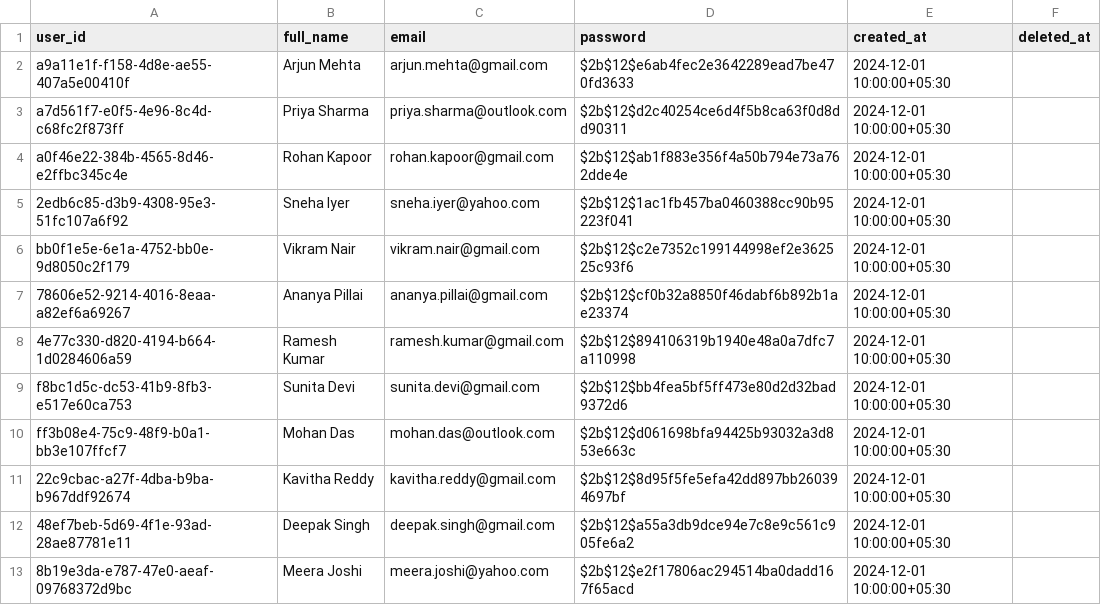
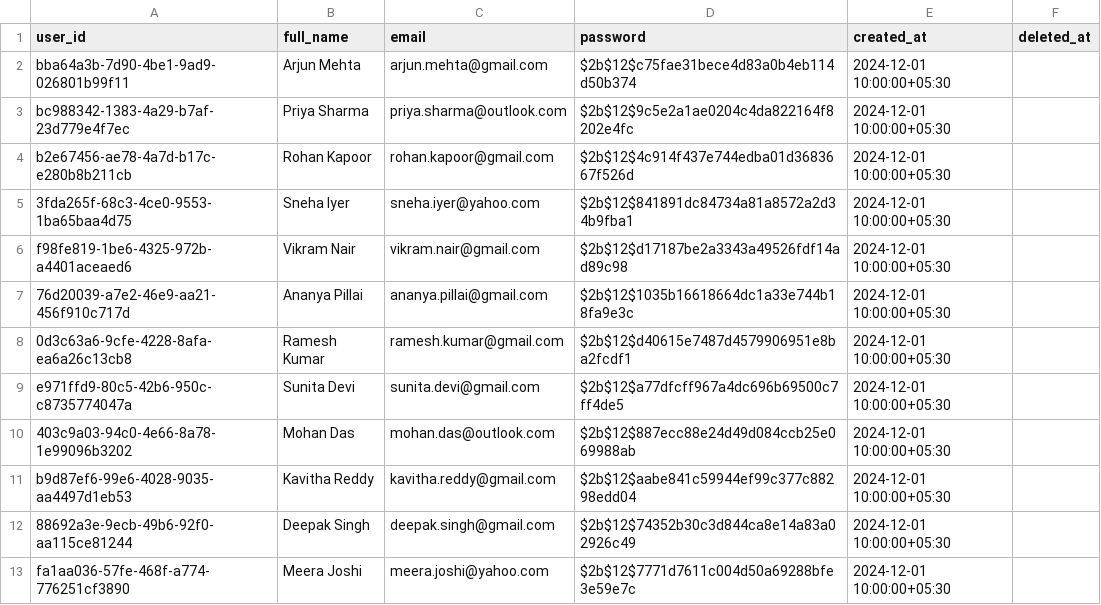
Before and after one commit to YashRelanto/FinAssist, a CSV file: data/processed/users.csv, drawn as a sheet.

```diff
--- a/data/processed/users.csv
+++ b/data/processed/users.csv
@@ -1,13 +1,13 @@
 user_id,full_name,email,password,created_at,deleted_at
-a9a11e1f-f158-4d8e-ae55-407a5e00410f,Arjun Mehta,arjun.mehta@gmail.com,$2b$12$e6ab4fec2e3642289ead7be470fd3633,2024-12-01 10:00:00+05:30,
-a7d561f7-e0f5-4e96-8c4d-c68fc2f873ff,Priya Sharma,priya.sharma@outlook.com,$2b$12$d2c40254ce6d4f5b8ca63f0d8dd90311,2024-12-01 10:00:00+05:30,
-a0f46e22-384b-4565-8d46-e2ffbc345c4e,Rohan Kapoor,rohan.kapoor@gmail.com,$2b$12$ab1f883e356f4a50b794e73a762dde4e,2024-12-01 10:00:00+05:30,
-2edb6c85-d3b9-4308-95e3-51fc107a6f92,Sneha Iyer,sneha.iyer@yahoo.com,$2b$12$1ac1fb457ba0460388cc90b95223f041,2024-12-01 10:00:00+05:30,
-bb0f1e5e-6e1a-4752-bb0e-9d8050c2f179,Vikram Nair,vikram.nair@gmail.com,$2b$12$c2e7352c199144998ef2e362525c93f6,2024-12-01 10:00:00+05:30,
-78606e52-9214-4016-8eaa-a82ef6a69267,Ananya Pillai,ananya.pillai@gmail.com,$2b$12$cf0b32a8850f46dabf6b892b1ae23374,2024-12-01 10:00:00+05:30,
-4e77c330-d820-4194-b664-1d0284606a59,Ramesh Kumar,ramesh.kumar@gmail.com,$2b$12$894106319b1940e48a0a7dfc7a110998,2024-12-01 10:00:00+05:30,
-f8bc1d5c-dc53-41b9-8fb3-e517e60ca753,Sunita Devi,sunita.devi@gmail.com,$2b$12$bb4fea5bf5ff473e80d2d32bad9372d6,2024-12-01 10:00:00+05:30,
-ff3b08e4-75c9-48f9-b0a1-bb3e107ffcf7,Mohan Das,mohan.das@outlook.com,$2b$12$d061698bfa94425b93032a3d853e663c,2024-12-01 10:00:00+05:30,
-22c9cbac-a27f-4dba-b9ba-b967ddf92674,Kavitha Reddy,kavitha.reddy@gmail.com,$2b$12$8d95f5fe5efa42dd897bb260394697bf,2024-12-01 10:00:00+05:30,
-48ef7beb-5d69-4f1e-93ad-28ae87781e11,Deepak Singh,deepak.singh@gmail.com,$2b$12$a55a3db9dce94e7c8e9c561c905fe6a2,2024-12-01 10:00:00+05:30,
-8b19e3da-e787-47e0-aeaf-09768372d9bc,Meera Joshi,meera.joshi@yahoo.com,$2b$12$e2f17806ac294514ba0dadd167f65acd,2024-12-01 10:00:00+05:30,
+bba64a3b-7d90-4be1-9ad9-026801b99f11,Arjun Mehta,arjun.mehta@gmail.com,$2b$12$c75fae31bece4d83a0b4eb114d50b374,2024-12-01 10:00:00+05:30,
+bc988342-1383-4a29-b7af-23d779e4f7ec,Priya Sharma,priya.sharma@outlook.com,$2b$12$9c5e2a1ae0204c4da822164f8202e4fc,2024-12-01 10:00:00+05:30,
+b2e67456-ae78-4a7d-b17c-e280b8b211cb,Rohan Kapoor,rohan.kapoor@gmail.com,$2b$12$4c914f437e744edba01d3683667f526d,2024-12-01 10:00:00+05:30,
+3fda265f-68c3-4ce0-9553-1ba65baa4d75,Sneha Iyer,sneha.iyer@yahoo.com,$2b$12$841891dc84734a81a8572a2d34b9fba1,2024-12-01 10:00:00+05:30,
+f98fe819-1be6-4325-972b-a4401aceaed6,Vikram Nair,vikram.nair@gmail.com,$2b$12$d17187be2a3343a49526fdf14ad89c98,2024-12-01 10:00:00+05:30,
+76d20039-a7e2-46e9-aa21-456f910c717d,Ananya Pillai,ananya.pillai@gmail.com,$2b$12$1035b16618664dc1a33e744b18fa9e3c,2024-12-01 10:00:00+05:30,
+0d3c63a6-9cfe-4228-8afa-ea6a26c13cb8,Ramesh Kumar,ramesh.kumar@gmail.com,$2b$12$d40615e7487d4579906951e8ba2fcdf1,2024-12-01 10:00:00+05:30,
+e971ffd9-80c5-42b6-950c-c8735774047a,Sunita Devi,sunita.devi@gmail.com,$2b$12$a77dfcff967a4dc696b69500c7ff4de5,2024-12-01 10:00:00+05:30,
+403c9a03-94c0-4e66-8a78-1e99096b3202,Mohan Das,mohan.das@outlook.com,$2b$12$887ecc88e24d49d084ccb25e069988ab,2024-12-01 10:00:00+05:30,
+b9d87ef6-99e6-4028-9035-aa4497d1eb53,Kavitha Reddy,kavitha.reddy@gmail.com,$2b$12$aabe841c59944ef99c377c88298edd04,2024-12-01 10:00:00+05:30,
+88692a3e-9ecb-49b6-92f0-aa115ce81244,Deepak Singh,deepak.singh@gmail.com,$2b$12$74352b30c3d844ca8e14a83a02926c49,2024-12-01 10:00:00+05:30,
+fa1aa036-57fe-468f-a774-776251cf3890,Meera Joshi,meera.joshi@yahoo.com,$2b$12$7771d7611c004d50a69288bfe3e59e7c,2024-12-01 10:00:00+05:30,
```
Also changed, not shown: data/processed/accounts.csv, 3 other files.
